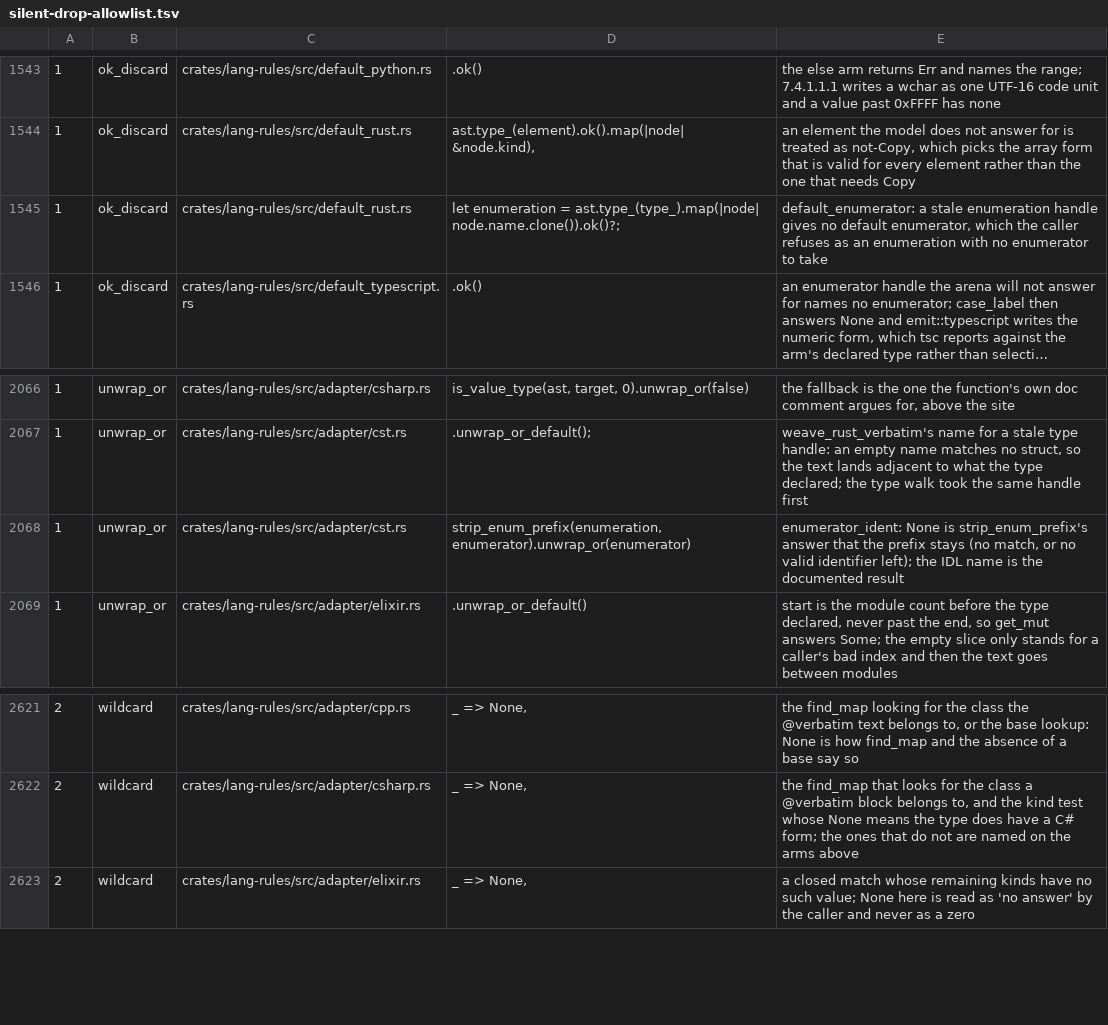
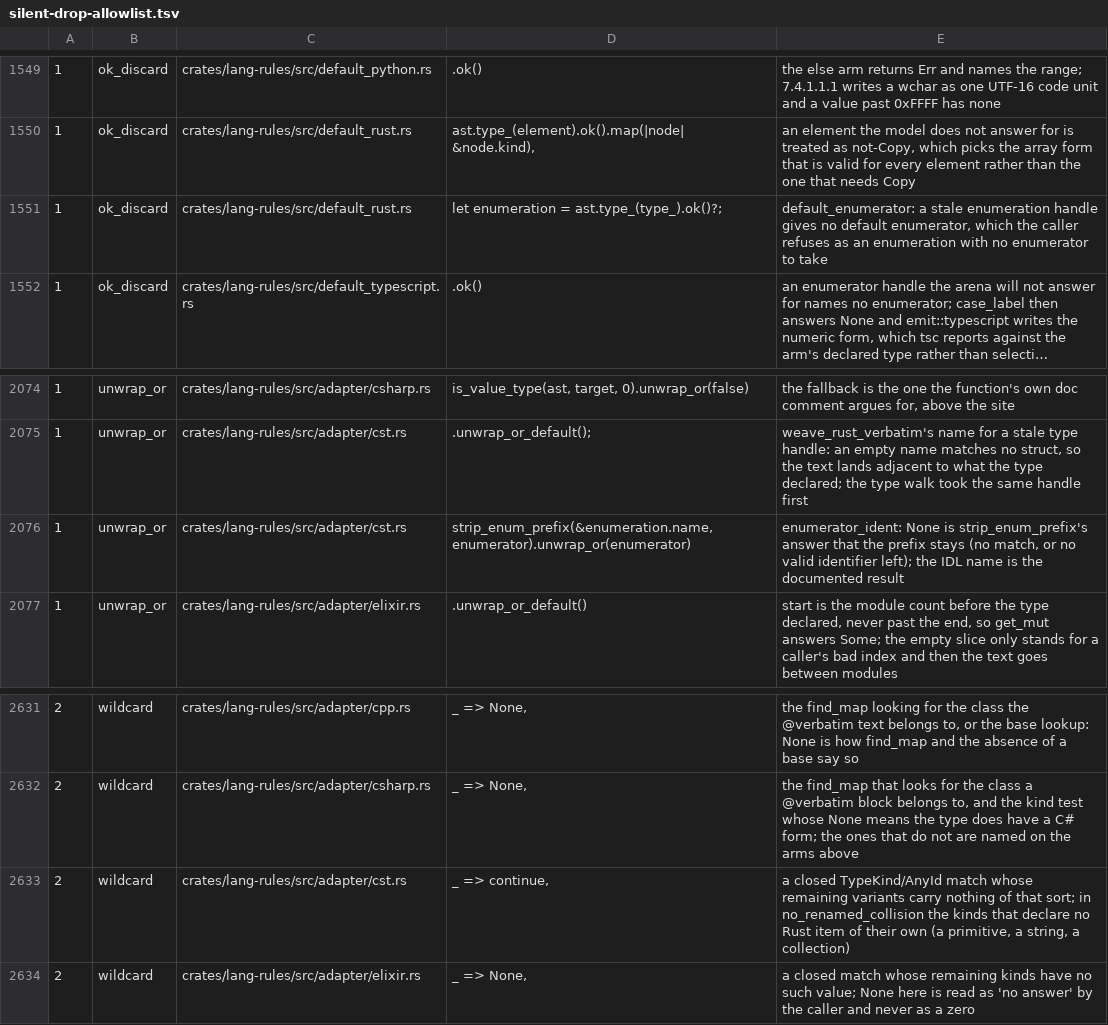
Before and after one commit to zero-objects/zero-dds, a TSV file: tools/silent-drop-allowlist.tsv, drawn as a sheet; only a part is shown, gaps mark what is left out; long unchanged cells end in …; addresses are those after the commit; the diff covers the shown part only; the diff names each change by its address in the sheet, - before the commit and + after, or states it on an @@ line.

Commit message:
lang-rules, zerodds-build, idlc, ast, idl-lower, rpc-rust-e2e: a Rust naming scheme after RFC 430; GitHub #61
Config::rust_naming and zerodds-idlc --rust-naming choose between the IDL
names (the default) and the names after RFC 430: UpperCamelCase types,
traits and variants, snake_case fields, modules, methods and parameters,
SCREAMING_SNAKE_CASE constants. @rust_mapping(apply_naming_convention = ...)
sets the scheme for a module or for a type, constant, exception or
interface. Two declarations of one scope that come out as one name stop
the build.

The TypeObject, member ids, content filters, the registered type names and
the keys of Config::rust_type keep the IDL names. One IDL file compiled
under both schemes gives the same octets in XCDR1 and XCDR2, both byte
orders, and the same TypeIdentifier and TypeObject; for an interface the
DDS-RPC request and reply types of the Basic and the Enhanced Service
Mapping are the same too (rpc-rust-e2e tests/rust_naming.rs).

zerodds-build names zerodds-idl-lower, the front end that reads
@rust_mapping.

Found on the way, with the IDL names too: a @default naming an enumerator
wrote the enumeration without its module where the Default impl of an
enclosing type sits in another module; an @optional member under XCDR1 was
bound by let_statement and not by member_let.

```diff
--- a/tools/silent-drop-allowlist.tsv
+++ b/tools/silent-drop-allowlist.tsv
-D1551: …enumeration = ast.type_(type_).map(|node| node.name.clone()).ok()?;
+D1551: …enumeration = ast.type_(type_).ok()?;
-D2076: strip_enum_prefix(enumeration, enumerator).unwrap_or(enumerator)
+D2076: strip_enum_prefix(&enumeration.name, enumerator).unwrap_or(enumerator)
+row 2633: 2 | wildcard | crates/lang-rules/src/adapter/cst.rs | _ => continue, | a closed TypeKind/AnyId match whose remaining variants carry nothing of that sort; in no_renamed_collision the kinds that declare no Rust item of their own (a primitive, a string, a collection)
```
Also changed, not shown: 11 added rows and 1 removed row elsewhere in this file, 31 other files.
